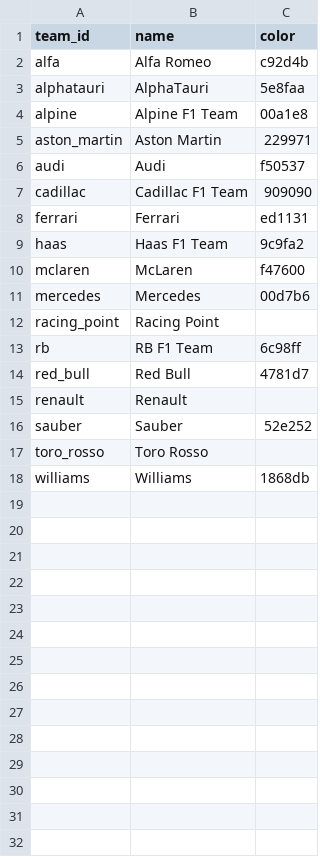
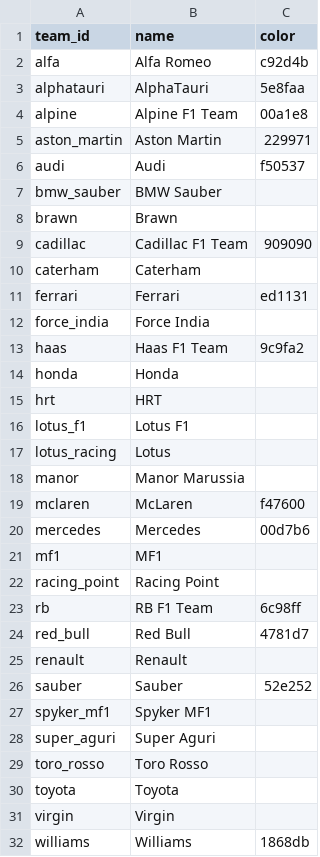
Before and after one commit to sportsdataverse/sdvplot, a CSV file: data-raw/f1_teams.csv, drawn as a sheet; the diff names each change by its address in the sheet, - before the commit and + after, or states it on an @@ line.

```diff
--- a/data-raw/f1_teams.csv
+++ b/data-raw/f1_teams.csv
+row 7: bmw_sauber | BMW Sauber
+row 8: brawn | Brawn
+row 10: caterham | Caterham
+row 12: force_india | Force India
+row 14: honda | Honda
+row 15: hrt | HRT
+row 16: lotus_f1 | Lotus F1
+row 17: lotus_racing | Lotus
+row 18: manor | Manor Marussia
+row 21: mf1 | MF1
+row 27: spyker_mf1 | Spyker MF1
+row 28: super_aguri | Super Aguri
+row 30: toyota | Toyota
+row 31: virgin | Virgin
```
Also changed, not shown: data-raw/curated/non_team_rows.csv, data-raw/logo_colors.csv, 13 other files.
